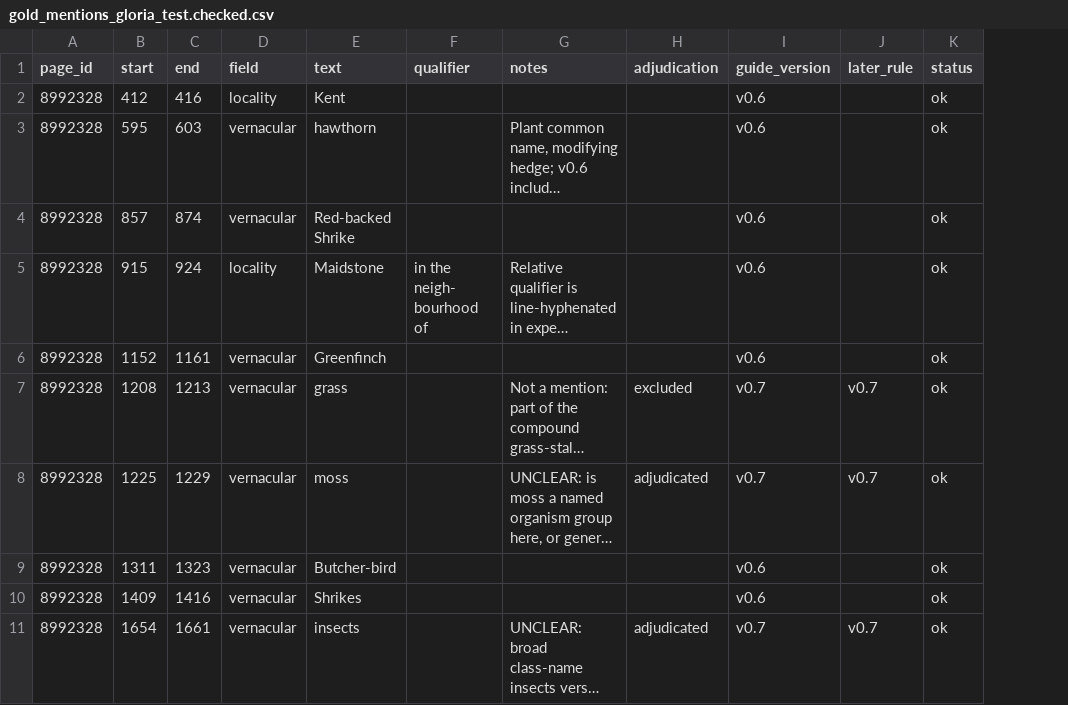
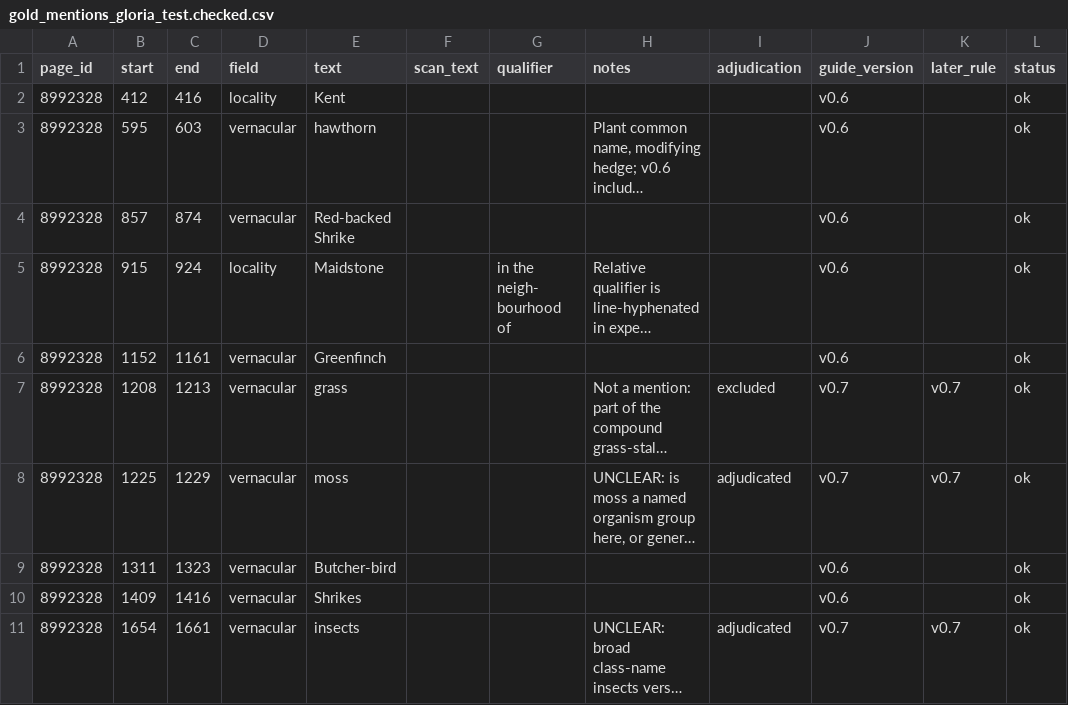
Before and after one commit to dekunsun/BioEvidenceBench, a CSV file: gold/gold_mentions_gloria_test.checked.csv, drawn as a sheet; only a part is shown; long unchanged cells end in …; the diff names each change by its address in the sheet, - before the commit and + after, or states it on an @@ line.

```diff
--- a/gold/gold_mentions_gloria_test.checked.csv
+++ b/gold/gold_mentions_gloria_test.checked.csv
+column F (scan_text), empty
```
Also changed, not shown: gold/gold_changes_gloria.csv, gold/gold_mentions_gloria_test.csv, 9 other files.
